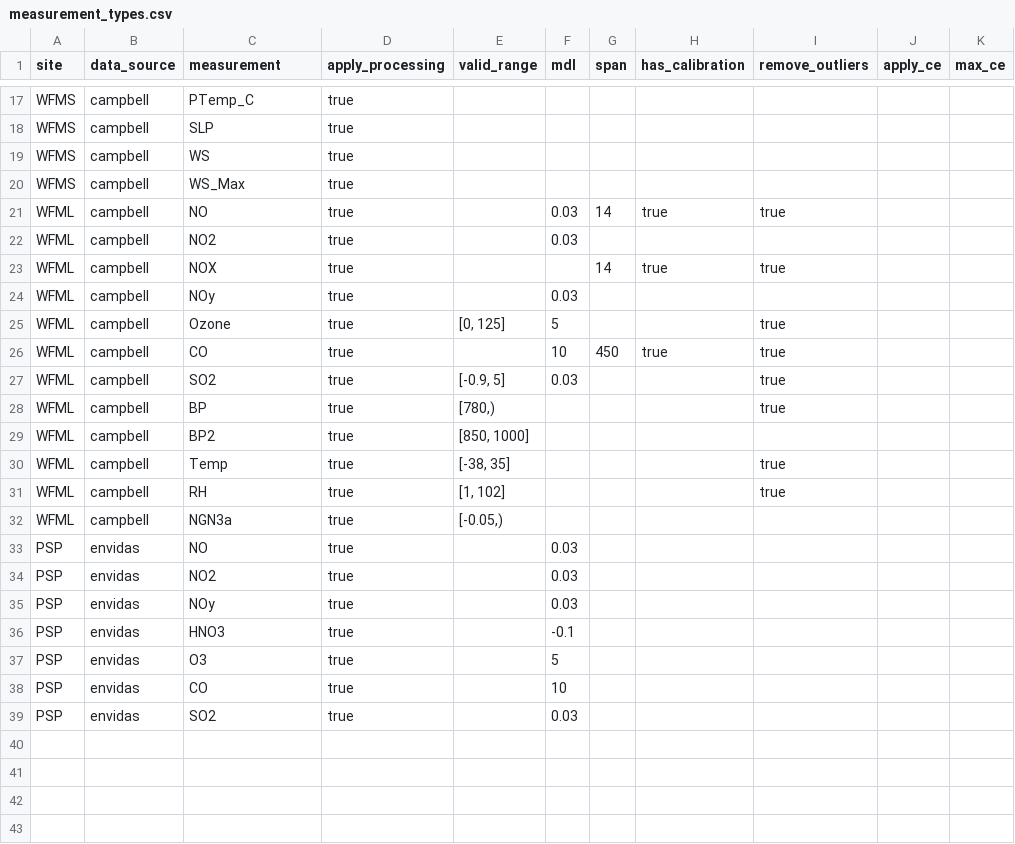
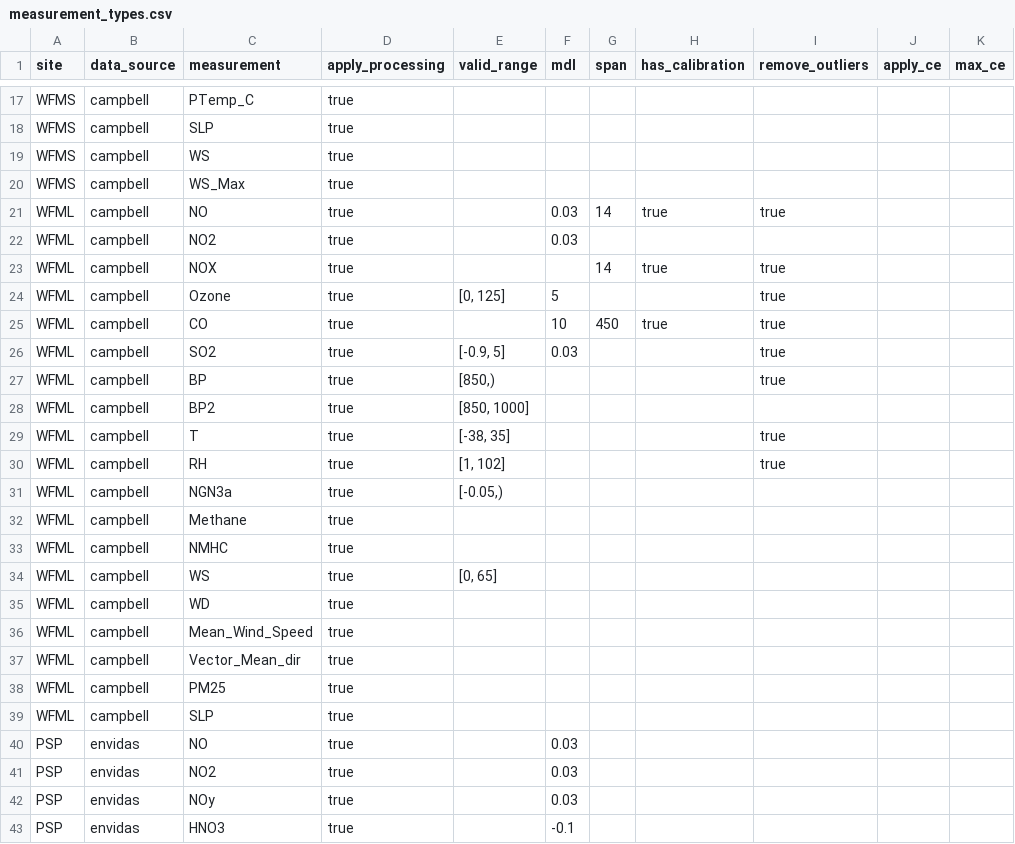
Before and after one commit to ASRCsoft/atmoschem.datasets, a CSV file: metadata/measurement_types.csv, drawn as a sheet; only a part is shown, gaps mark what is left out; the shorter side is filled out with more unchanged rows.

Commit message:
Update WFML measurement_types info

```diff
--- a/metadata/measurement_types.csv
+++ b/metadata/measurement_types.csv
@@ -23,3 +23,2 @@ WFML,campbell,NO2,true,,0.03,,,,,
 WFML,campbell,NOX,true,,,14,true,true,,
-WFML,campbell,NOy,true,,0.03,,,,,
 WFML,campbell,Ozone,true,"[0, 125]",5,,,true,,
@@ -27,7 +26,15 @@ WFML,campbell,CO,true,,10,450,true,true,,
 WFML,campbell,SO2,true,"[-0.9, 5]",0.03,,,true,,
-WFML,campbell,BP,true,"[780,)",,,,true,,
+WFML,campbell,BP,true,"[850,)",,,,true,,
 WFML,campbell,BP2,true,"[850, 1000]",,,,,,
-WFML,campbell,Temp,true,"[-38, 35]",,,,true,,
+WFML,campbell,T,true,"[-38, 35]",,,,true,,
 WFML,campbell,RH,true,"[1, 102]",,,,true,,
 WFML,campbell,NGN3a,true,"[-0.05,)",,,,,,
+WFML,campbell,Methane,true,,,,,,,
+WFML,campbell,NMHC,true,,,,,,,
+WFML,campbell,WS,true,"[0, 65]",,,,,,
+WFML,campbell,WD,true,,,,,,,
+WFML,campbell,Mean_Wind_Speed,true,,,,,,,
+WFML,campbell,Vector_Mean_dir,true,,,,,,,
+WFML,campbell,PM25,true,,,,,,,
+WFML,campbell,SLP,true,,,,,,,
 PSP,envidas,NO,true,,0.03,,,,,
```
